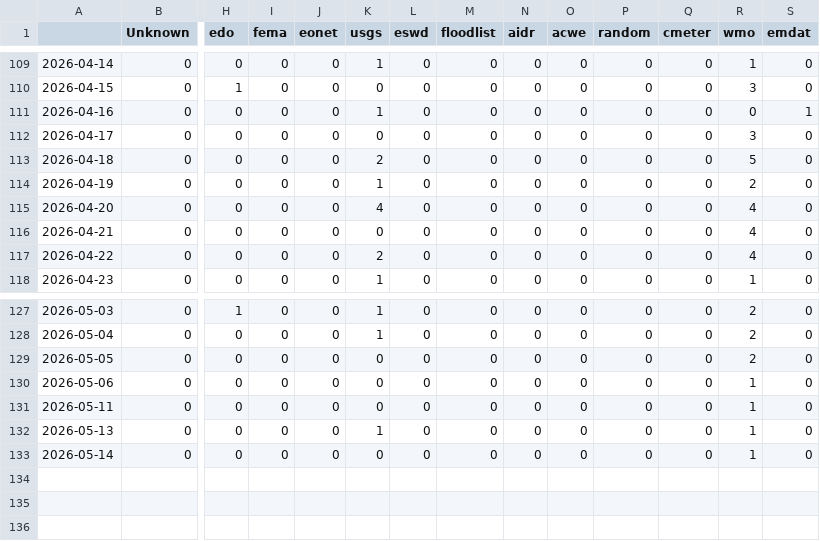
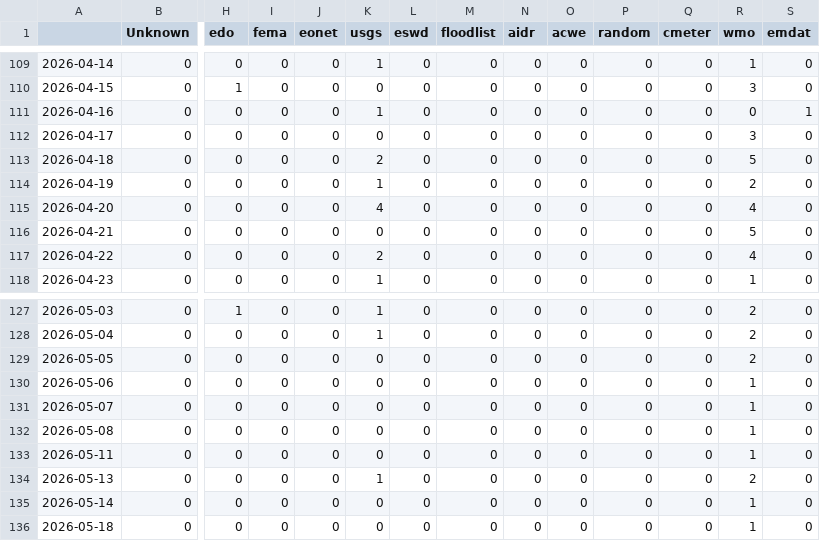
Before and after one commit to jannikdo28-news/spanishExtremes, a CSV file: csv/feeds_date.csv, drawn as a sheet; only a part is shown, gaps mark what is left out; addresses are those after the commit; rows hold the shown columns only; the diff names each change by its address in the sheet, - before the commit and + after, or states it on an @@ line.

```diff
--- a/csv/feeds_date.csv
+++ b/csv/feeds_date.csv
-R116 (wmo): 4
+R116 (wmo): 5
+row 131: 2026-05-07 | 0 | 0 | 0 | 0 | 0 | 0 | 0 | 0 | 0 | 0 | 0 | 1 | 0
+row 132: 2026-05-08 | 0 | 0 | 0 | 0 | 0 | 0 | 0 | 0 | 0 | 0 | 0 | 1 | 0
-R134 (wmo): 1
+R134 (wmo): 2
+row 136: 2026-05-18 | 0 | 0 | 0 | 0 | 0 | 0 | 0 | 0 | 0 | 0 | 0 | 1 | 0
```
Also changed, not shown: csv/extremes_date.csv, 5 other files.
